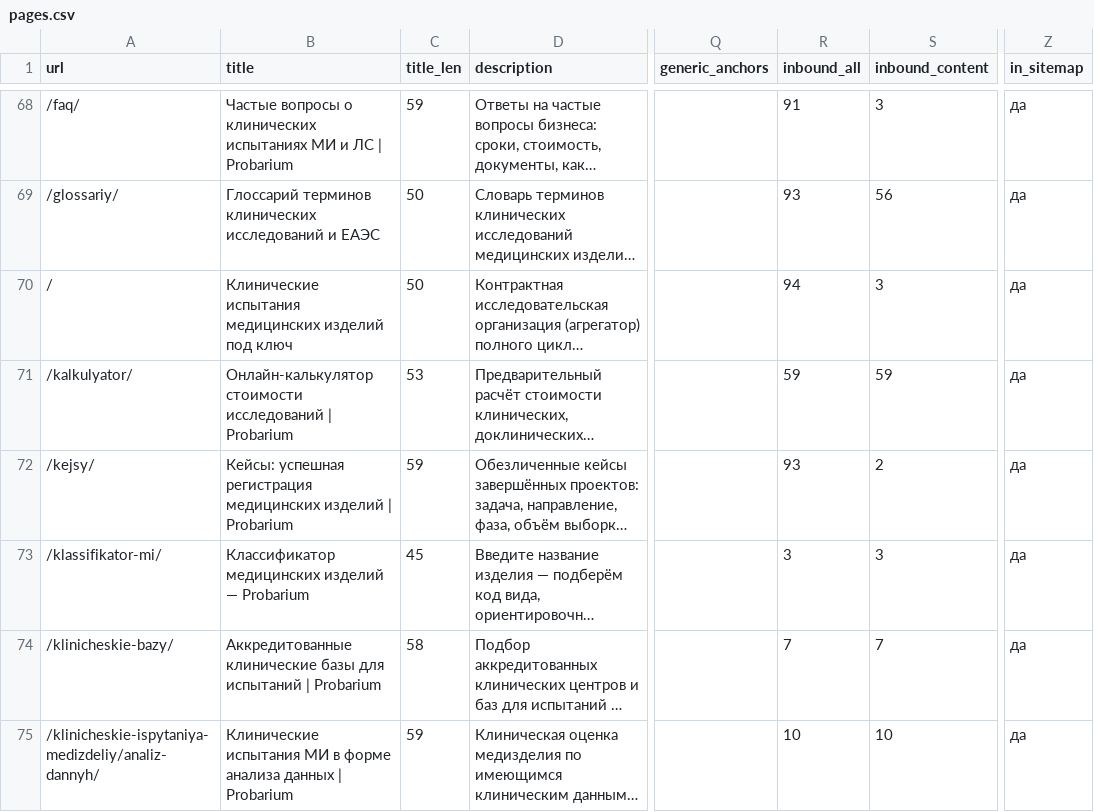
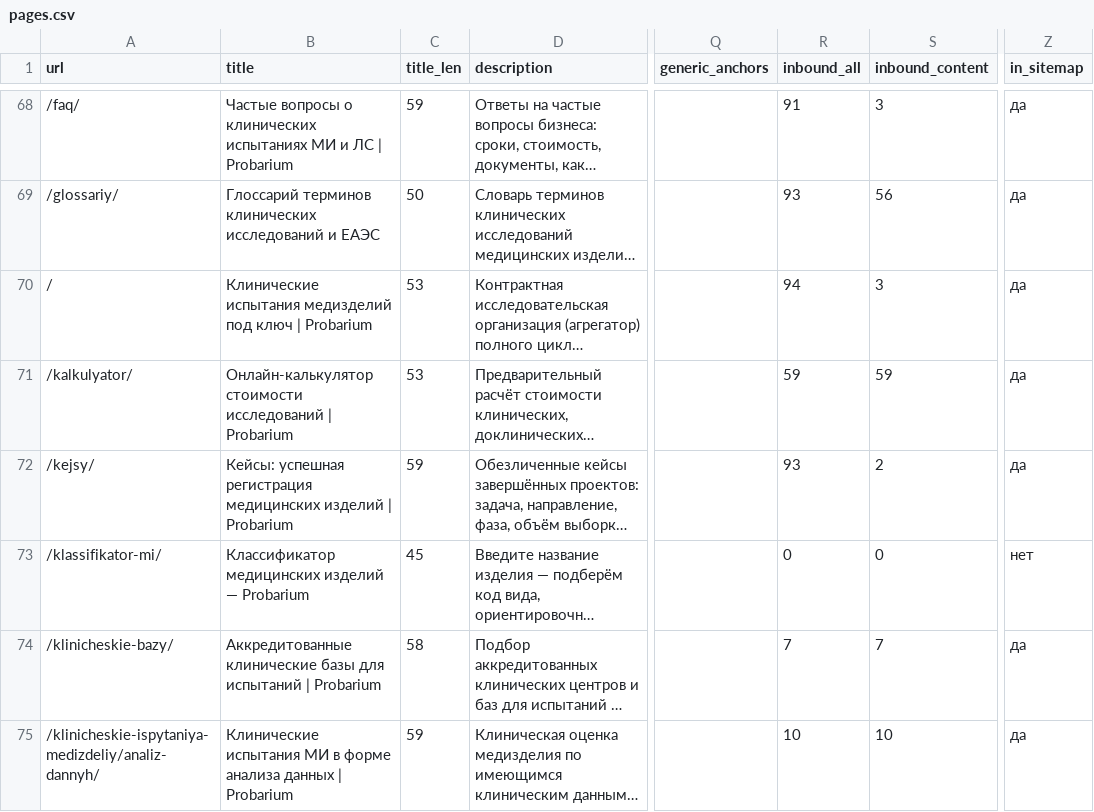
Before and after one commit to gmtossoriamkt/probarium, a CSV file: seo-audit/pages.csv, drawn as a sheet; only a part is shown, gaps mark what is left out; long unchanged cells end in …; the diff covers the shown part only; the diff names each change by its address in the sheet, - before the commit and + after, or states it on an @@ line.

```diff
--- a/seo-audit/pages.csv
+++ b/seo-audit/pages.csv
-B70 (title): Клинические испытания медицинских изделий под ключ
+B70 (title): Клинические испытания медизделий под ключ | Probarium
-C70 (title_len): 50
+C70 (title_len): 53
-R73 (inbound_all): 3
+R73 (inbound_all): 0
-S73 (inbound_content): 3
+S73 (inbound_content): 0
-Z73 (in_sitemap): да
+Z73 (in_sitemap): нет
```
Also changed, not shown: 5 edited cells elsewhere in this file, 2 other files.
